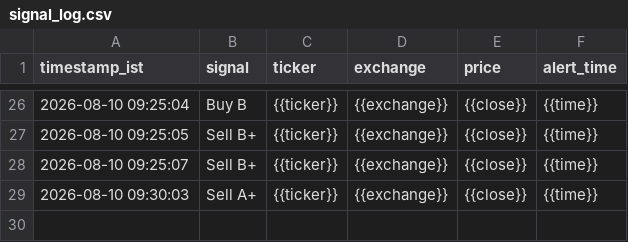
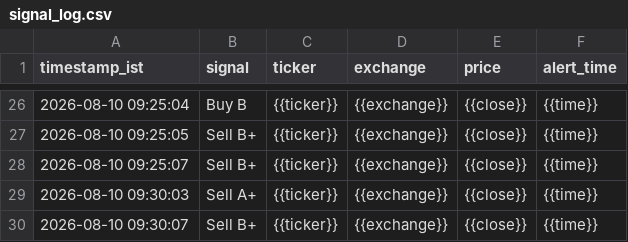
Before and after one commit to sisir6685/nse-alert-bot, a CSV file: loken_relay/signal_log.csv, drawn as a sheet; only a part is shown, gaps mark what is left out; the diff names each change by its address in the sheet, - before the commit and + after, or states it on an @@ line.

Commit message:
Log signal: Sell B+ {{ticker}} [skip ci]

```diff
--- a/loken_relay/signal_log.csv
+++ b/loken_relay/signal_log.csv
+row 30: 2026-08-10 09:30:07 | Sell B+ | {{ticker}} | {{exchange}} | {{close}} | {{time}}
```
